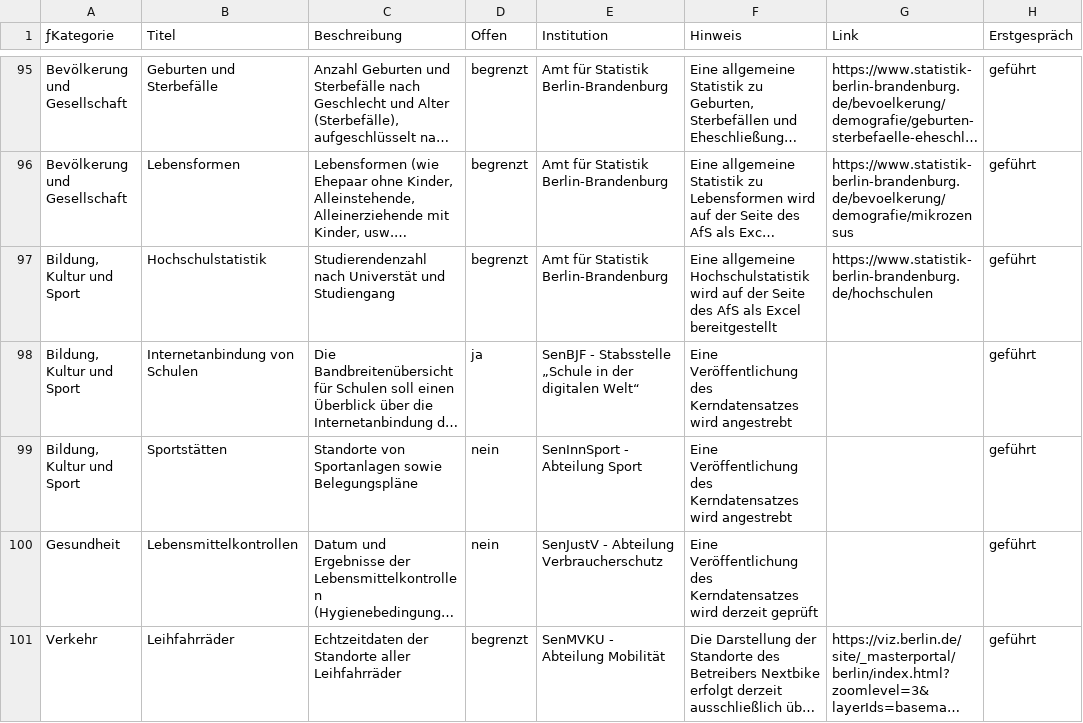
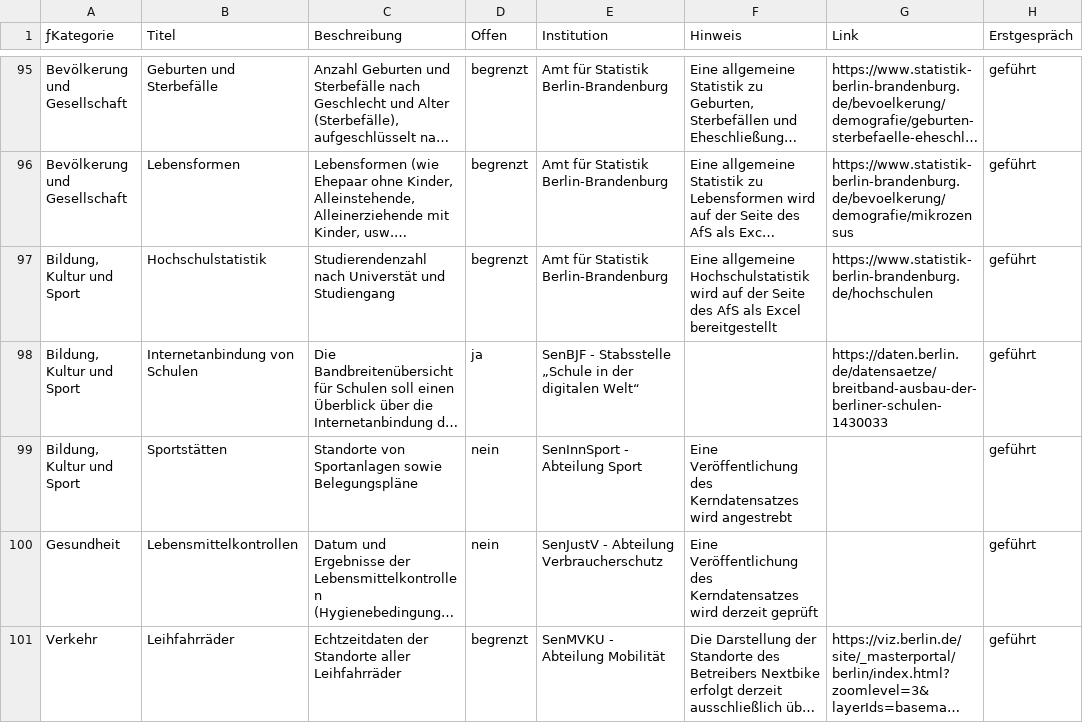
Before and after one commit to technologiestiftung/kerndatensaetze-monitor, a CSV file: data/kerndatensaetze-raw.csv, drawn as a sheet; only a part is shown, gaps mark what is left out; long unchanged cells end in …; the diff names each change by its address in the sheet, - before the commit and + after, or states it on an @@ line.

Commit message:
Update kerndatensaetze-raw.csv

```diff
--- a/data/kerndatensaetze-raw.csv
+++ b/data/kerndatensaetze-raw.csv
-F98 (Hinweis): Eine Veröffentlichung des Kerndatensatzes wird angestrebt
+F98 (Hinweis): (empty)
-G98 (Link): (empty)
+G98 (Link): https://daten.berlin.de/datensaetze/breitband-ausbau-der-berliner-schulen-1430033
```
